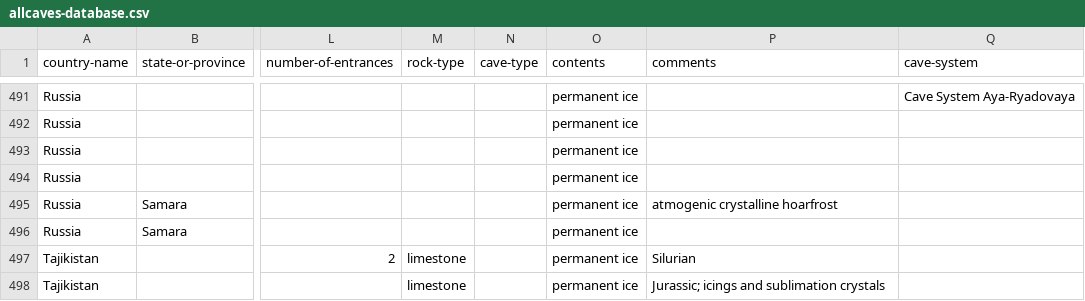
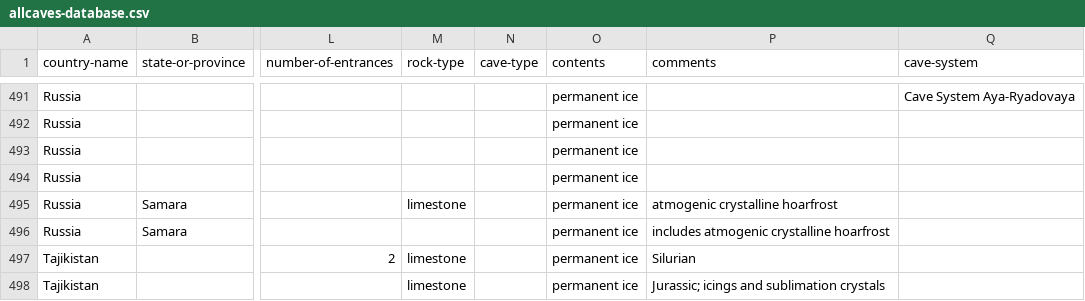
Before and after one commit to nschorgh/CaveXML, a CSV file: Derivatives/allcaves-database.csv, drawn as a sheet; only a part is shown, gaps mark what is left out; the diff covers the shown part only; the diff names each change by its address in the sheet, - before the commit and + after, or states it on an @@ line.

Commit message:
minor data update

```diff
--- a/Derivatives/allcaves-database.csv
+++ b/Derivatives/allcaves-database.csv
-M495 (rock-type): (empty)
+M495 (rock-type): limestone
-P496 (comments): (empty)
+P496 (comments): includes atmogenic crystalline hoarfrost
```
Also changed, not shown: 39 edited cells elsewhere in this file, 5 other files.
